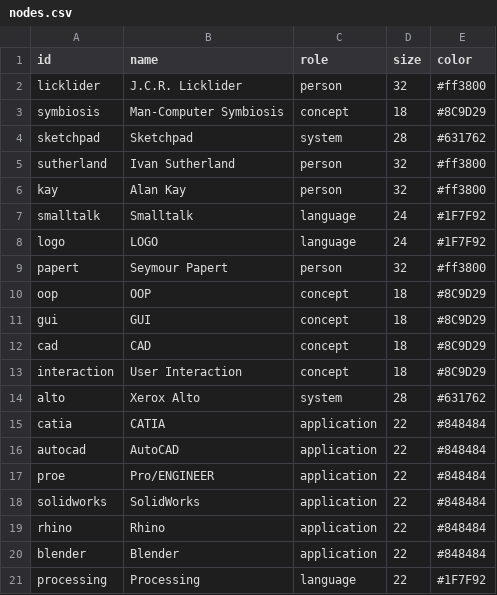
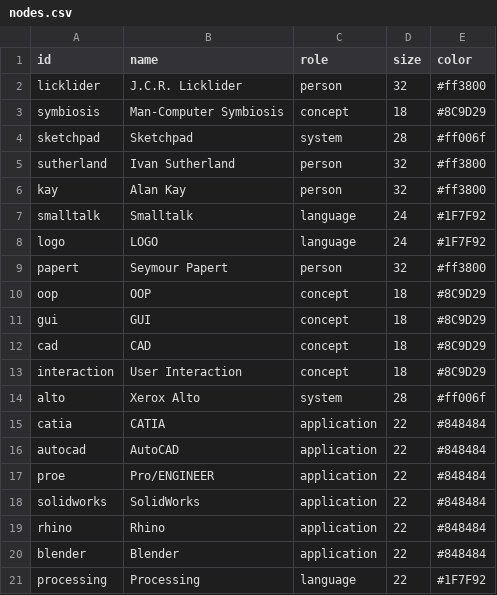
Before and after one commit to yumobennyyang/Computational-Design-Workflows, a CSV file: public/nodes.csv, drawn as a sheet.

```diff
--- a/public/nodes.csv
+++ b/public/nodes.csv
@@ -3,3 +3,3 @@ licklider,J.C.R. Licklider,person,32,#ff3800
 symbiosis,Man-Computer Symbiosis,concept,18,#8C9D29
-sketchpad,Sketchpad,system,28,#631762
+sketchpad,Sketchpad,system,28,#ff006f
 sutherland,Ivan Sutherland,person,32,#ff3800
@@ -13,3 +13,3 @@ cad,CAD,concept,18,#8C9D29
 interaction,User Interaction,concept,18,#8C9D29
-alto,Xerox Alto,system,28,#631762
+alto,Xerox Alto,system,28,#ff006f
 catia,CATIA,application,22,#848484
```
Also changed, not shown: 10 other files.
